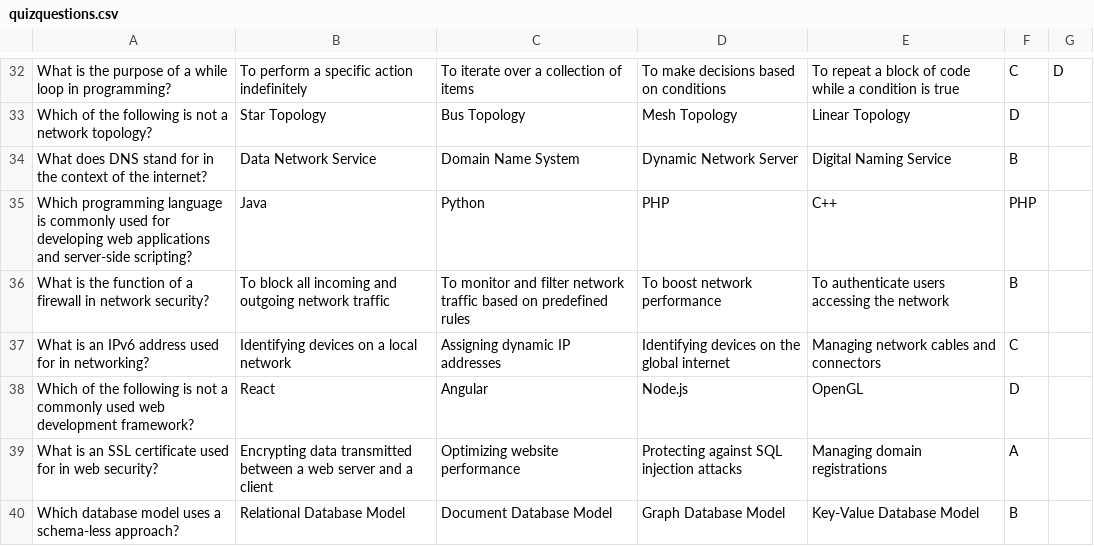
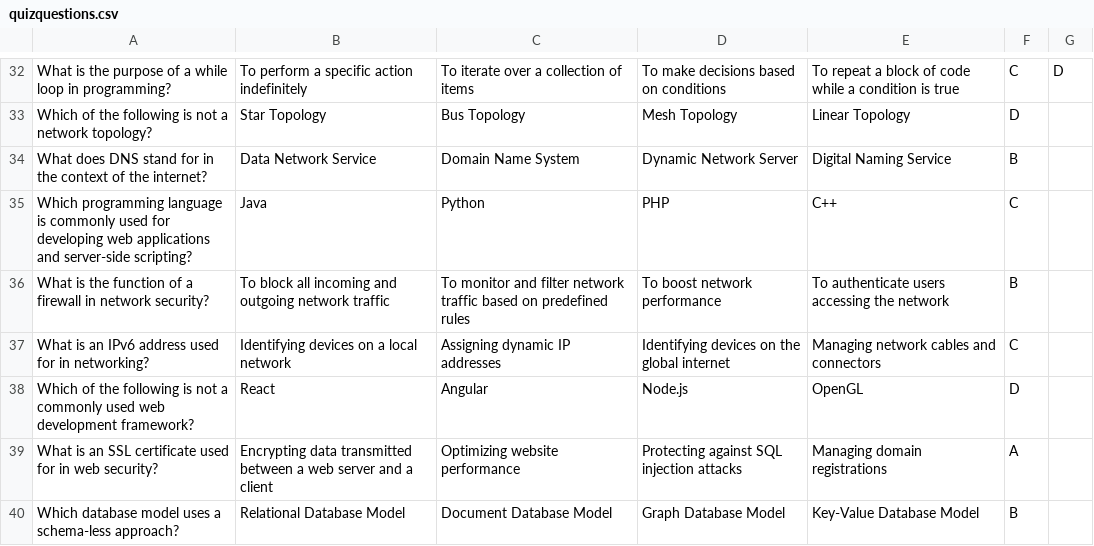
Before and after one commit to f-hicks/quizmaker, a CSV file: quizquestions.csv, drawn as a sheet; only a part is shown, gaps mark what is left out.

Commit message:
update quizquestions

```diff
--- a/quizquestions.csv
+++ b/quizquestions.csv
@@ -34,3 +34,3 @@ Which of the following is not a network topology?,Star Topology,Bus Topology,Mes
 What does DNS stand for in the context of the internet?,Data Network Service,Domain Name System,Dynamic Network Server,Digital Naming Service,B
-Which programming language is commonly used for developing web applications and server-side scripting?,Java,Python,PHP,C++,PHP
+Which programming language is commonly used for developing web applications and server-side scripting?,Java,Python,PHP,C++,C
 What is the function of a firewall in network security?,To block all incoming and outgoing network traffic,To monitor and filter network traffic based on predefined rules,To boost network performance,To authenticate users accessing the network,B
```
